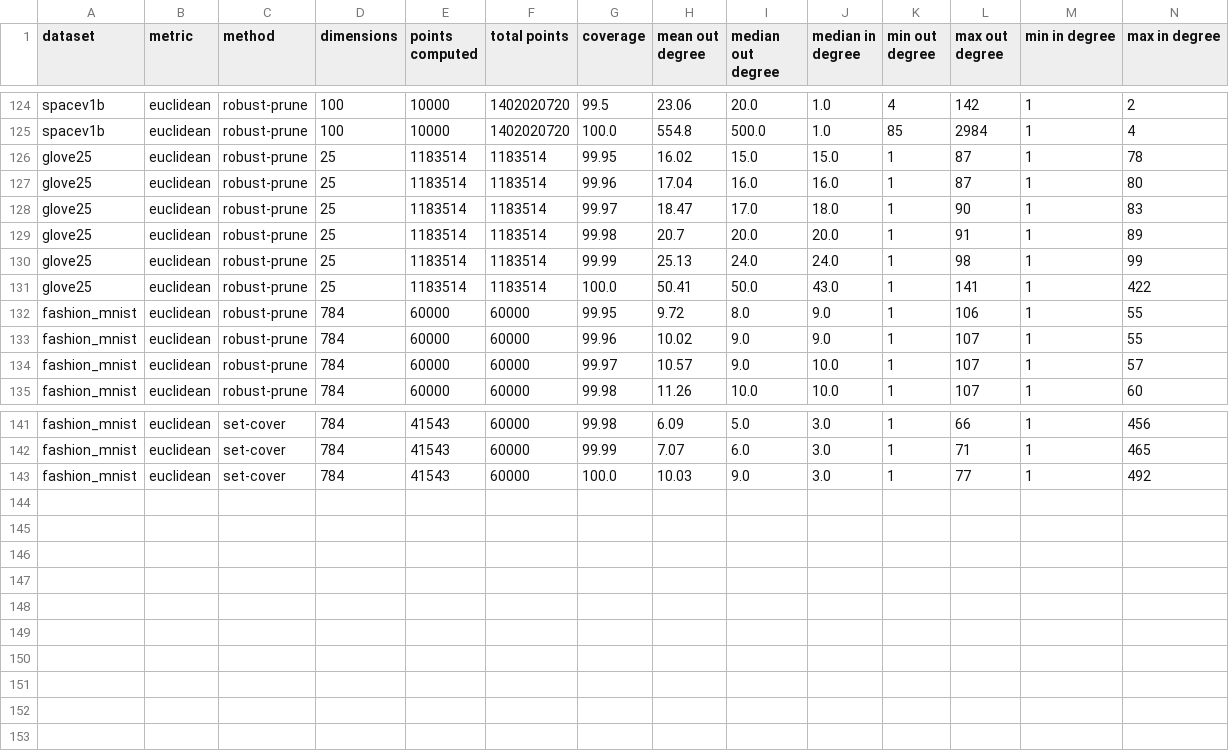
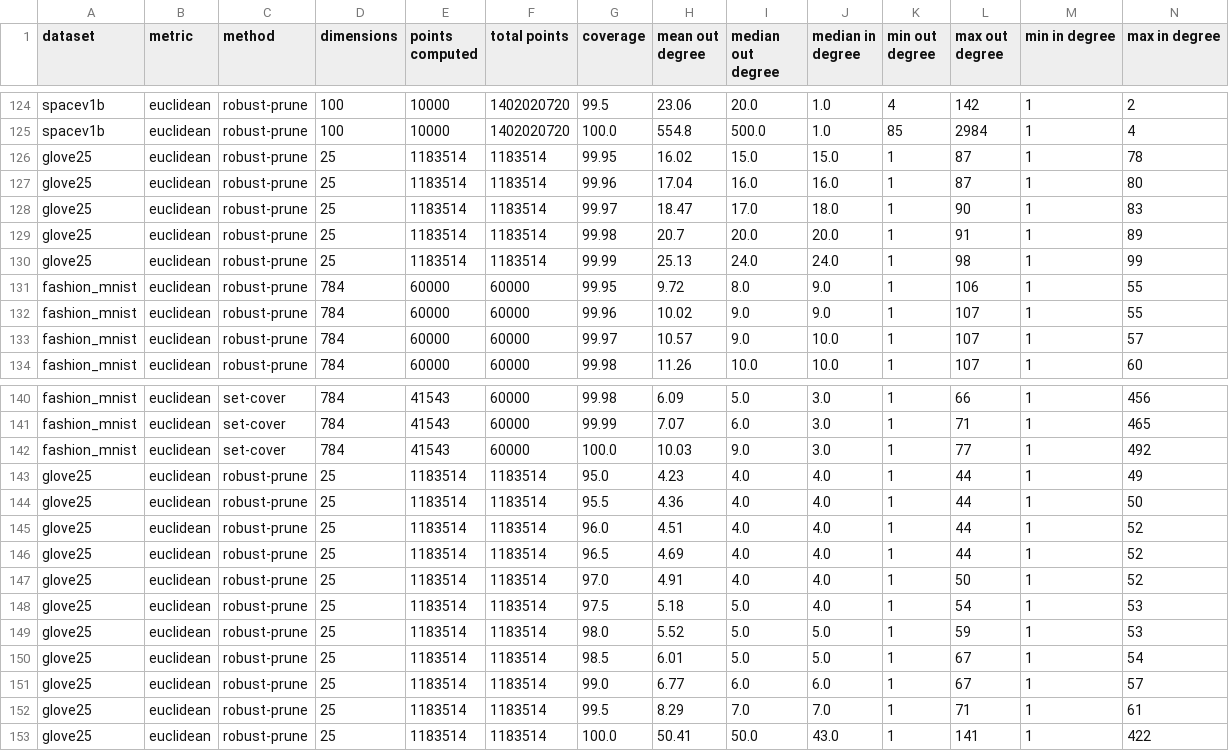
Before and after one commit to PratyushAvi/navigable-graphs, a CSV file: coverage_stats.csv, drawn as a sheet; only a part is shown, gaps mark what is left out.

Commit message:
granular coverage stats

```diff
--- a/coverage_stats.csv
+++ b/coverage_stats.csv
@@ -130,3 +130,2 @@ glove25,euclidean,robust-prune,25,1183514,1183514,99.98,20.7,20.0,20.0,1,91,1,89
 glove25,euclidean,robust-prune,25,1183514,1183514,99.99,25.13,24.0,24.0,1,98,1,99
-glove25,euclidean,robust-prune,25,1183514,1183514,100.0,50.41,50.0,43.0,1,141,1,422
 fashion_mnist,euclidean,robust-prune,784,60000,60000,99.95,9.72,8.0,9.0,1,106,1,55
@@ -143 +142,12 @@ fashion_mnist,euclidean,set-cover,784,41543,60000,99.99,7.07,6.0,3.0,1,71,1,465
 fashion_mnist,euclidean,set-cover,784,41543,60000,100.0,10.03,9.0,3.0,1,77,1,492
+glove25,euclidean,robust-prune,25,1183514,1183514,95.0,4.23,4.0,4.0,1,44,1,49
+glove25,euclidean,robust-prune,25,1183514,1183514,95.5,4.36,4.0,4.0,1,44,1,50
+glove25,euclidean,robust-prune,25,1183514,1183514,96.0,4.51,4.0,4.0,1,44,1,52
+glove25,euclidean,robust-prune,25,1183514,1183514,96.5,4.69,4.0,4.0,1,44,1,52
+glove25,euclidean,robust-prune,25,1183514,1183514,97.0,4.91,4.0,4.0,1,50,1,52
+glove25,euclidean,robust-prune,25,1183514,1183514,97.5,5.18,5.0,4.0,1,54,1,53
+glove25,euclidean,robust-prune,25,1183514,1183514,98.0,5.52,5.0,5.0,1,59,1,53
+glove25,euclidean,robust-prune,25,1183514,1183514,98.5,6.01,5.0,5.0,1,67,1,54
+glove25,euclidean,robust-prune,25,1183514,1183514,99.0,6.77,6.0,6.0,1,67,1,57
+glove25,euclidean,robust-prune,25,1183514,1183514,99.5,8.29,7.0,7.0,1,71,1,61
+glove25,euclidean,robust-prune,25,1183514,1183514,100.0,50.41,50.0,43.0,1,141,1,422
```
